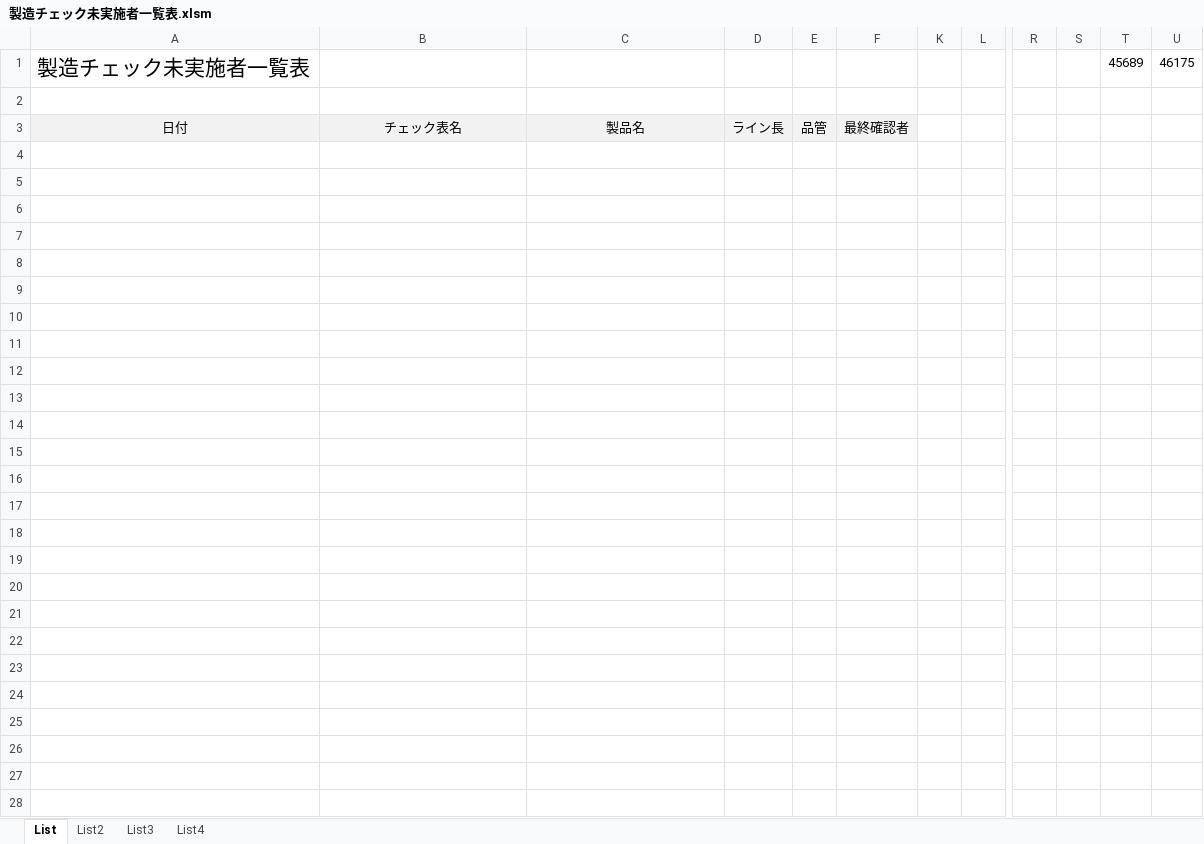
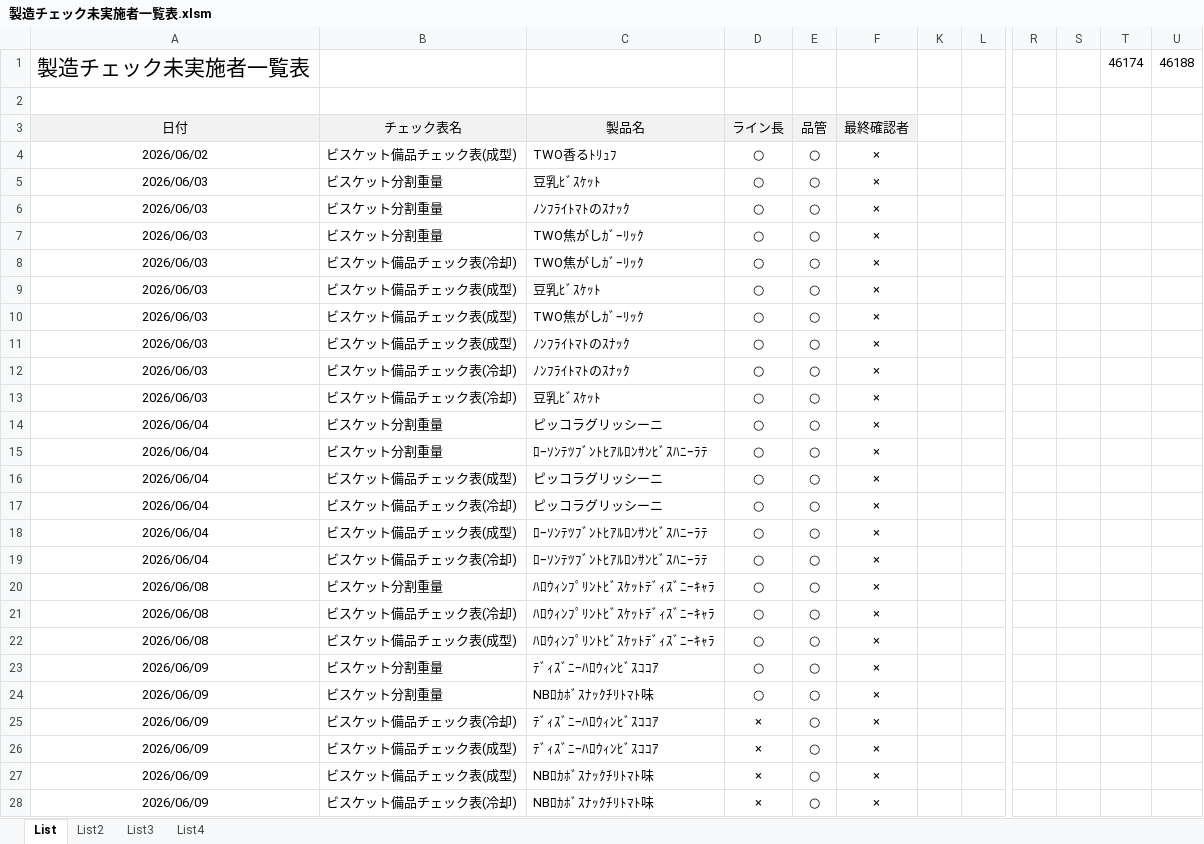
Before and after one commit to primaryplane-dev/Silvia-UserTool, an Excel workbook: 製造チェック未実施者一覧表.xlsm, sheet List, drawn as a sheet; only a part is shown, gaps mark what is left out; values as stored, in another font and other column widths than the file's, no borders; charts and pictures not drawn; rows hold the shown columns only; the diff covers the shown part only; the diff names each change by its address in the sheet, - before the commit and + after, or states it on an @@ line.

```diff
--- a/製造チェック未実施者一覧表.xlsm (sheet List)
+++ b/製造チェック未実施者一覧表.xlsm (sheet List)
-T1: 45689
+T1: 46174
-U1: 46175
+U1: 46188
-row 4: (empty)
+row 4: 2026/06/02 | ビスケット備品チェック表(成型) | TWO香るﾄﾘｭﾌ | ○ | ○ | ×
-row 5: (empty)
+row 5: 2026/06/03 | ビスケット分割重量 | 豆乳ﾋﾞｽｹｯﾄ | ○ | ○ | ×
-row 6: (empty)
+row 6: 2026/06/03 | ビスケット分割重量 | ﾉﾝﾌﾗｲﾄﾏﾄのｽﾅｯｸ | ○ | ○ | ×
-row 7: (empty)
+row 7: 2026/06/03 | ビスケット分割重量 | TWO焦がしｶﾞｰﾘｯｸ | ○ | ○ | ×
-row 8: (empty)
+row 8: 2026/06/03 | ビスケット備品チェック表(冷却) | TWO焦がしｶﾞｰﾘｯｸ | ○ | ○ | ×
-row 9: (empty)
+row 9: 2026/06/03 | ビスケット備品チェック表(成型) | 豆乳ﾋﾞｽｹｯﾄ | ○ | ○ | ×
-row 10: (empty)
+row 10: 2026/06/03 | ビスケット備品チェック表(成型) | TWO焦がしｶﾞｰﾘｯｸ | ○ | ○ | ×
-row 11: (empty)
+row 11: 2026/06/03 | ビスケット備品チェック表(成型) | ﾉﾝﾌﾗｲﾄﾏﾄのｽﾅｯｸ | ○ | ○ | ×
-row 12: (empty)
+row 12: 2026/06/03 | ビスケット備品チェック表(冷却) | ﾉﾝﾌﾗｲﾄﾏﾄのｽﾅｯｸ | ○ | ○ | ×
-row 13: (empty)
+row 13: 2026/06/03 | ビスケット備品チェック表(冷却) | 豆乳ﾋﾞｽｹｯﾄ | ○ | ○ | ×
-row 14: (empty)
+row 14: 2026/06/04 | ビスケット分割重量 | ピッコラグリッシーニ | ○ | ○ | ×
-row 15: (empty)
+row 15: 2026/06/04 | ビスケット分割重量 | ﾛｰｿﾝﾃﾂﾌﾞﾝﾄﾋｱﾙﾛﾝｻﾝﾋﾞｽﾊﾆｰﾗﾃ | ○ | ○ | ×
-row 16: (empty)
+row 16: 2026/06/04 | ビスケット備品チェック表(成型) | ピッコラグリッシーニ | ○ | ○ | ×
-row 17: (empty)
+row 17: 2026/06/04 | ビスケット備品チェック表(冷却) | ピッコラグリッシーニ | ○ | ○ | ×
-row 18: (empty)
+row 18: 2026/06/04 | ビスケット備品チェック表(成型) | ﾛｰｿﾝﾃﾂﾌﾞﾝﾄﾋｱﾙﾛﾝｻﾝﾋﾞｽﾊﾆｰﾗﾃ | ○ | ○ | ×
-row 19: (empty)
+row 19: 2026/06/04 | ビスケット備品チェック表(冷却) | ﾛｰｿﾝﾃﾂﾌﾞﾝﾄﾋｱﾙﾛﾝｻﾝﾋﾞｽﾊﾆｰﾗﾃ | ○ | ○ | ×
-row 20: (empty)
+row 20: 2026/06/08 | ビスケット分割重量 | ﾊﾛｳｨﾝﾌﾟﾘﾝﾄﾋﾞｽｹｯﾄﾃﾞｨｽﾞﾆｰｷｬﾗ | ○ | ○ | ×
-row 21: (empty)
+row 21: 2026/06/08 | ビスケット備品チェック表(冷却) | ﾊﾛｳｨﾝﾌﾟﾘﾝﾄﾋﾞｽｹｯﾄﾃﾞｨｽﾞﾆｰｷｬﾗ | ○ | ○ | ×
-row 22: (empty)
+row 22: 2026/06/08 | ビスケット備品チェック表(成型) | ﾊﾛｳｨﾝﾌﾟﾘﾝﾄﾋﾞｽｹｯﾄﾃﾞｨｽﾞﾆｰｷｬﾗ | ○ | ○ | ×
-row 23: (empty)
+row 23: 2026/06/09 | ビスケット分割重量 | ﾃﾞｨｽﾞﾆｰﾊﾛｳｨﾝﾋﾞｽｺｺｱ | ○ | ○ | ×
-row 24: (empty)
+row 24: 2026/06/09 | ビスケット分割重量 | NBﾛｶﾎﾞｽﾅｯｸﾁﾘﾄﾏﾄ味 | ○ | ○ | ×
-row 25: (empty)
+row 25: 2026/06/09 | ビスケット備品チェック表(冷却) | ﾃﾞｨｽﾞﾆｰﾊﾛｳｨﾝﾋﾞｽｺｺｱ | × | ○ | ×
-row 26: (empty)
+row 26: 2026/06/09 | ビスケット備品チェック表(成型) | ﾃﾞｨｽﾞﾆｰﾊﾛｳｨﾝﾋﾞｽｺｺｱ | × | ○ | ×
-row 27: (empty)
+row 27: 2026/06/09 | ビスケット備品チェック表(成型) | NBﾛｶﾎﾞｽﾅｯｸﾁﾘﾄﾏﾄ味 | × | ○ | ×
-row 28: (empty)
+row 28: 2026/06/09 | ビスケット備品チェック表(冷却) | NBﾛｶﾎﾞｽﾅｯｸﾁﾘﾄﾏﾄ味 | × | ○ | ×
```
Also changed, not shown: 39 removed rows and 72 edited cells elsewhere in this sheet, sheet List4, hidden cells, charts or pictures, 10 other files.
